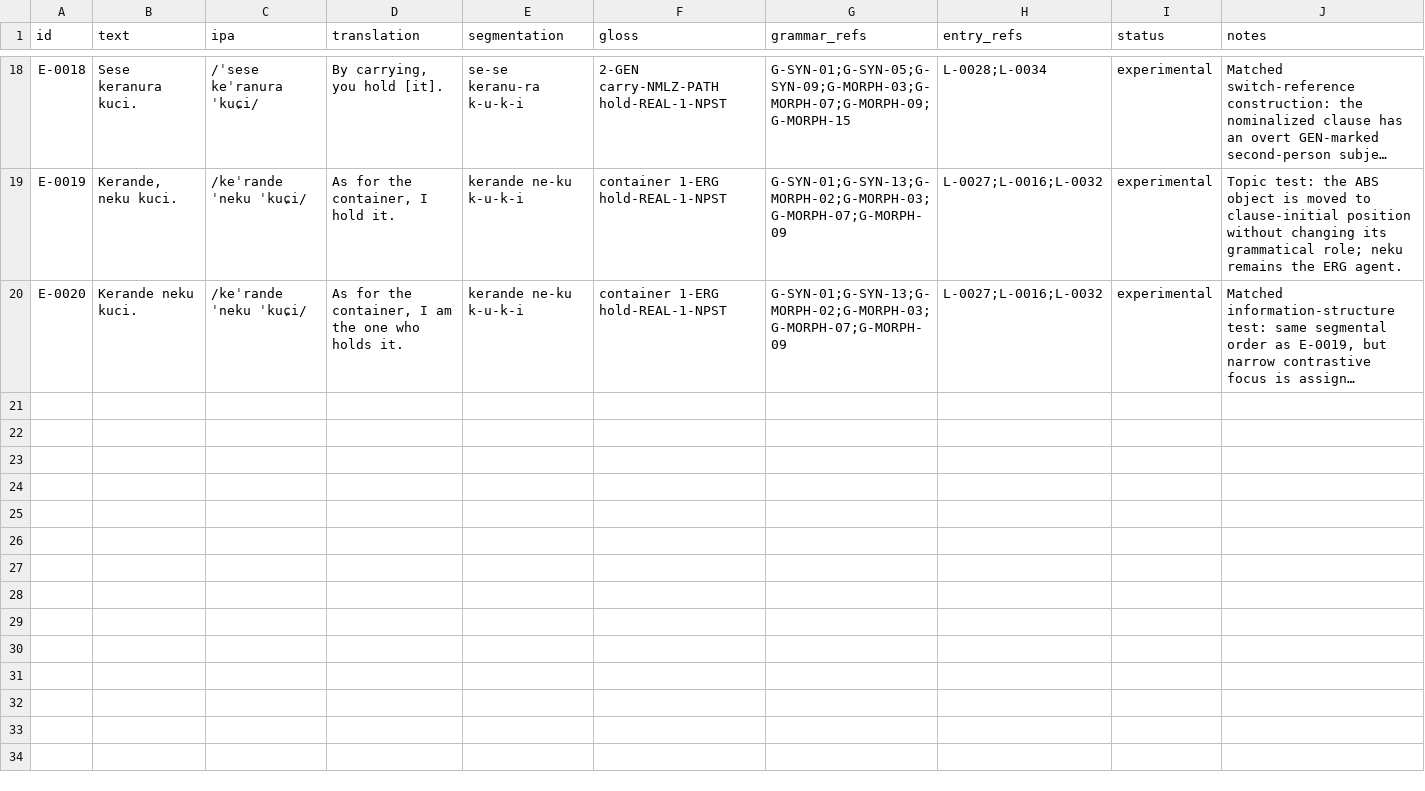
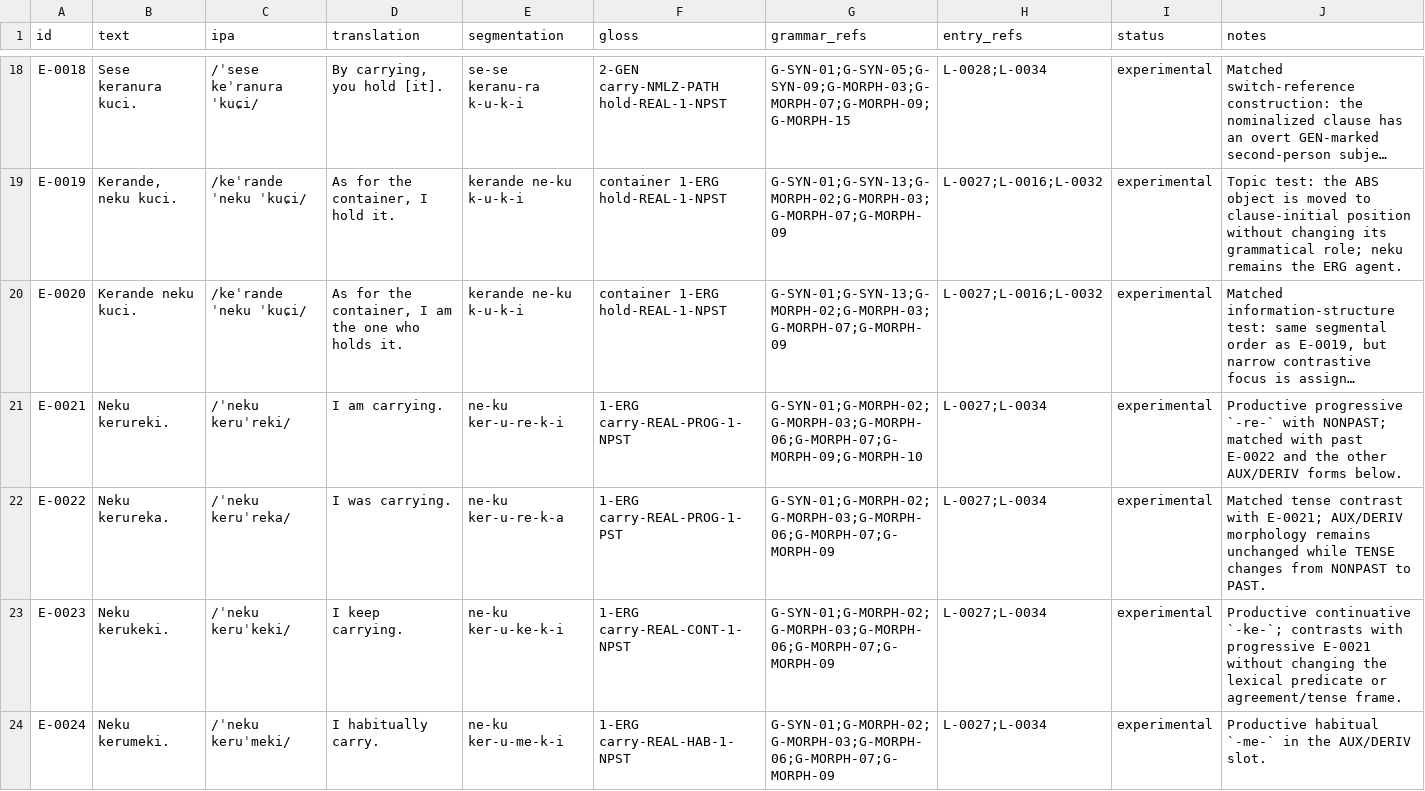
Before and after one commit to kaelschneider/conlang, a TSV file: EXAMPLES.tsv, drawn as a sheet; only a part is shown, gaps mark what is left out; long unchanged cells end in …; the diff covers the shown part only; the diff names each change by its address in the sheet, - before the commit and + after, or states it on an @@ line.

Commit message:
Expand corpus with matched morphology and discourse tests

```diff
--- a/EXAMPLES.tsv
+++ b/EXAMPLES.tsv
+row 21: E-0021 | Neku kerureki. | /ˈneku keruˈreki/ | I am carrying. | ne-ku ker-u-re-k-i | 1-ERG carry-REAL-PROG-1-NPST | G-SYN-01;G-MORPH-02;G-MORPH-03;G-MORPH-06;G-MORPH-07;G-MORPH-09;G-MORPH-10 | L-0027;L-0034 | experimental | Productive progressive `-re-` with NONPAST; matched with past E-0022 and the other AUX/DERIV forms below.
+row 22: E-0022 | Neku kerureka. | /ˈneku keruˈreka/ | I was carrying. | ne-ku ker-u-re-k-a | 1-ERG carry-REAL-PROG-1-PST | G-SYN-01;G-MORPH-02;G-MORPH-03;G-MORPH-06;G-MORPH-07;G-MORPH-09 | L-0027;L-0034 | experimental | Matched tense contrast with E-0021; AUX/DERIV morphology remains unchanged while TENSE changes from NONPAST to PAST.
+row 23: E-0023 | Neku kerukeki. | /ˈneku keruˈkeki/ | I keep carrying. | ne-ku ker-u-ke-k-i | 1-ERG carry-REAL-CONT-1-NPST | G-SYN-01;G-MORPH-02;G-MORPH-03;G-MORPH-06;G-MORPH-07;G-MORPH-09 | L-0027;L-0034 | experimental | Productive continuative `-ke-`; contrasts with progressive E-0021 without changing the lexical predicate or agreement/tense frame.
+row 24: E-0024 | Neku kerumeki. | /ˈneku keruˈmeki/ | I habitually carry. | ne-ku ker-u-me-k-i | 1-ERG carry-REAL-HAB-1-NPST | G-SYN-01;G-MORPH-02;G-MORPH-03;G-MORPH-06;G-MORPH-07;G-MORPH-09 | L-0027;L-0034 | experimental | Productive habitual `-me-` in the AUX/DERIV slot.
```
Also changed, not shown: 12 added rows elsewhere in this file.
